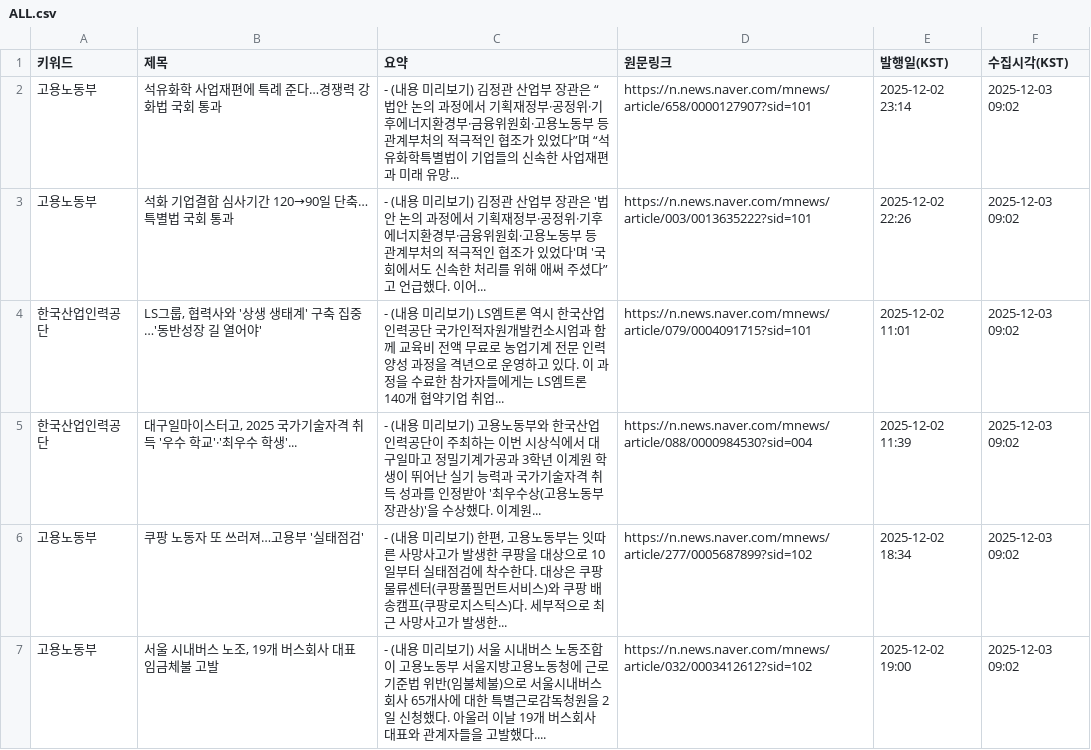
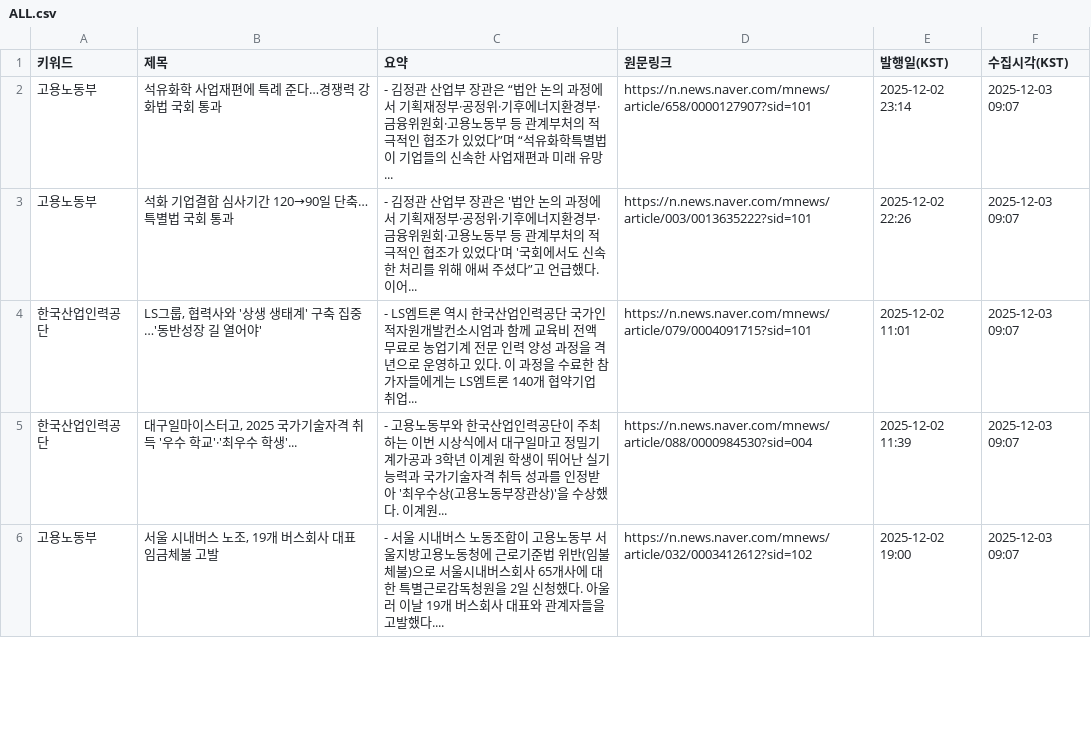
Before and after one commit to HyunJineeeee/news-report, a CSV file: data/ALL.csv, drawn as a sheet; only a part is shown; the diff covers the shown part only.

```diff
--- a/data/ALL.csv
+++ b/data/ALL.csv
@@ -1,7 +1,6 @@
 키워드,제목,요약,원문링크,발행일(KST),수집시각(KST)
-고용노동부,석유화학 사업재편에 특례 준다…경쟁력 강화법 국회 통과,- (내용 미리보기) 김정관 산업부 장관은 “법안 논의 과정에서 기획재정부·공정위·기후에너지환경부·금융위원회·고용노동부 등 관계부처의 적극적인 협조가 있었다”며 “석유화학특별법이 기업들의 신속한 사업재편과 미래 유망... ,https://n.news.naver.com/mnews/article/658/0000127907?sid=101,2025-12-02 23:14,2025-12-03 09:02
-고용노동부,석화 기업결합 심사기간 120→90일 단축…특별법 국회 통과,- (내용 미리보기) 김정관 산업부 장관은 '법안 논의 과정에서 기획재정부·공정위·기후에너지환경부·금융위원회·고용노동부 등 관계부처의 적극적인 협조가 있었다'며 '국회에서도 신속한 처리를 위해 애써 주셨다”고 언급했다. 이어... ,https://n.news.naver.com/mnews/article/003/0013635222?sid=101,2025-12-02 22:26,2025-12-03 09:02
-한국산업인력공단,"LS그룹, 협력사와 '상생 생태계' 구축 집중…'동반성장 길 열어야'",- (내용 미리보기) LS엠트론 역시 한국산업인력공단 국가인적자원개발컨소시엄과 함께 교육비 전액 무료로 농업기계 전문 인력 양성 과정을 격년으로 운영하고 있다. 이 과정을 수료한 참가자들에게는 LS엠트론 140개 협약기업 취업... ,https://n.news.naver.com/mnews/article/079/0004091715?sid=101,2025-12-02 11:01,2025-12-03 09:02
-한국산업인력공단,"대구일마이스터고, 2025 국가기술자격 취득 '우수 학교'·'최우수 학생'...",- (내용 미리보기) 고용노동부와 한국산업인력공단이 주최하는 이번 시상식에서 대구일마고 정밀기계가공과 3학년 이계원 학생이 뛰어난 실기 능력과 국가기술자격 취득 성과를 인정받아 '최우수상(고용노동부장관상)'을 수상했다. 이계원... ,https://n.news.naver.com/mnews/article/088/0000984530?sid=004,2025-12-02 11:39,2025-12-03 09:02
-고용노동부,쿠팡 노동자 또 쓰러져…고용부 '실태점검',"- (내용 미리보기) 한편, 고용노동부는 잇따른 사망사고가 발생한 쿠팡을 대상으로 10일부터 실태점검에 착수한다. 대상은 쿠팡 물류센터(쿠팡풀필먼트서비스)와 쿠팡 배송캠프(쿠팡로지스틱스)다. 세부적으로 최근 사망사고가 발생한... ",https://n.news.naver.com/mnews/article/277/0005687899?sid=102,2025-12-02 18:34,2025-12-03 09:02
-고용노동부,"서울 시내버스 노조, 19개 버스회사 대표 임금체불 고발",- (내용 미리보기) 서울 시내버스 노동조합이 고용노동부 서울지방고용노동청에 근로기준법 위반(임불체불)으로 서울시내버스회사 65개사에 대한 특별근로감독청원을 2일 신청했다. 아울러 이날 19개 버스회사 대표와 관계자들을 고발했다.... ,https://n.news.naver.com/mnews/article/032/0003412612?sid=102,2025-12-02 19:00,2025-12-03 09:02
+고용노동부,석유화학 사업재편에 특례 준다…경쟁력 강화법 국회 통과,- 김정관 산업부 장관은 “법안 논의 과정에서 기획재정부·공정위·기후에너지환경부·금융위원회·고용노동부 등 관계부처의 적극적인 협조가 있었다”며 “석유화학특별법이 기업들의 신속한 사업재편과 미래 유망... ,https://n.news.naver.com/mnews/article/658/0000127907?sid=101,2025-12-02 23:14,2025-12-03 09:07
+고용노동부,석화 기업결합 심사기간 120→90일 단축…특별법 국회 통과,- 김정관 산업부 장관은 '법안 논의 과정에서 기획재정부·공정위·기후에너지환경부·금융위원회·고용노동부 등 관계부처의 적극적인 협조가 있었다'며 '국회에서도 신속한 처리를 위해 애써 주셨다”고 언급했다. 이어... ,https://n.news.naver.com/mnews/article/003/0013635222?sid=101,2025-12-02 22:26,2025-12-03 09:07
+한국산업인력공단,"LS그룹, 협력사와 '상생 생태계' 구축 집중…'동반성장 길 열어야'",- LS엠트론 역시 한국산업인력공단 국가인적자원개발컨소시엄과 함께 교육비 전액 무료로 농업기계 전문 인력 양성 과정을 격년으로 운영하고 있다. 이 과정을 수료한 참가자들에게는 LS엠트론 140개 협약기업 취업... ,https://n.news.naver.com/mnews/article/079/0004091715?sid=101,2025-12-02 11:01,2025-12-03 09:07
+한국산업인력공단,"대구일마이스터고, 2025 국가기술자격 취득 '우수 학교'·'최우수 학생'...",- 고용노동부와 한국산업인력공단이 주최하는 이번 시상식에서 대구일마고 정밀기계가공과 3학년 이계원 학생이 뛰어난 실기 능력과 국가기술자격 취득 성과를 인정받아 '최우수상(고용노동부장관상)'을 수상했다. 이계원... ,https://n.news.naver.com/mnews/article/088/0000984530?sid=004,2025-12-02 11:39,2025-12-03 09:07
+고용노동부,"서울 시내버스 노조, 19개 버스회사 대표 임금체불 고발",- 서울 시내버스 노동조합이 고용노동부 서울지방고용노동청에 근로기준법 위반(임불체불)으로 서울시내버스회사 65개사에 대한 특별근로감독청원을 2일 신청했다. 아울러 이날 19개 버스회사 대표와 관계자들을 고발했다.... ,https://n.news.naver.com/mnews/article/032/0003412612?sid=102,2025-12-02 19:00,2025-12-03 09:07
```
Also changed, not shown: 36 edited cells elsewhere in this file, data/NEW_latest.csv.
